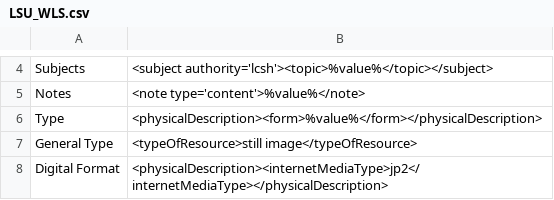
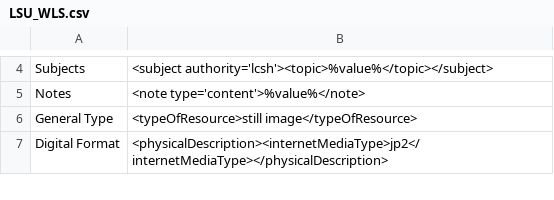
Before and after one commit to lsulibraries/cDM_to_mods, a CSV file: mappings_files/LSU_WLS.csv, drawn as a sheet; only a part is shown, gaps mark what is left out.

Commit message:
remove redundant type field

```diff
--- a/mappings_files/LSU_WLS.csv
+++ b/mappings_files/LSU_WLS.csv
@@ -5,3 +5,2 @@ Subjects,"<subject authority='lcsh'><topic>%value%</topic></subject>"
 Notes,"<note type='content'>%value%</note>"
-Type,"<physicalDescription><form>%value%</form></physicalDescription>"
 General Type,"<typeOfResource>still image</typeOfResource>"
```
